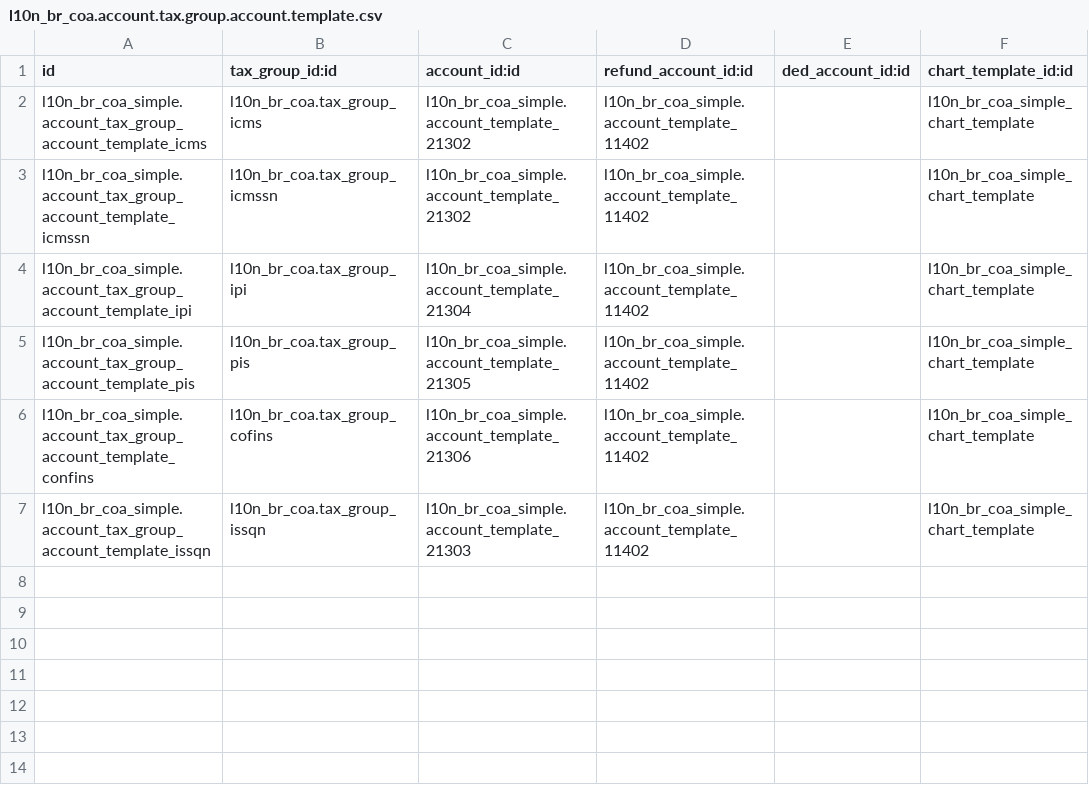
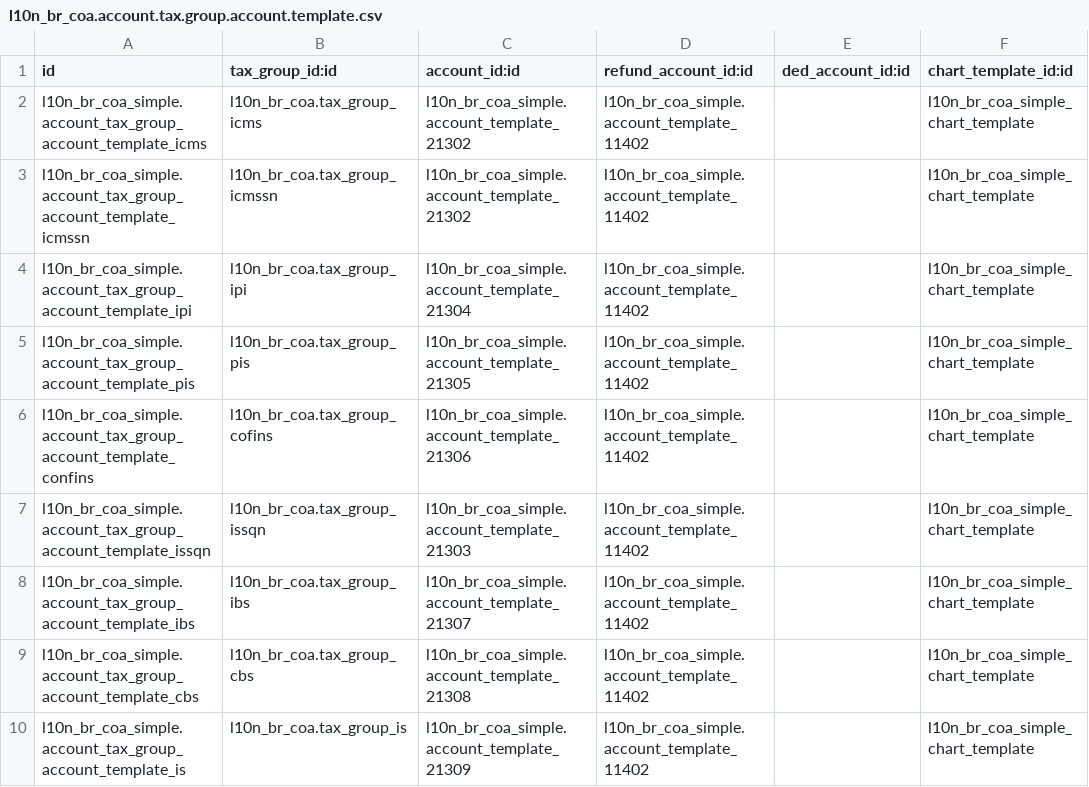
Before and after one commit to kmee/l10n-brazil, a CSV file: l10n_br_coa_simple/data/l10n_br_coa.account.tax.group.account.template.csv, drawn as a sheet; the diff names each change by its address in the sheet, - before the commit and + after, or states it on an @@ line.

Commit message:
[IMP] l10n_br_coa_simple: add ibs, cbs and is tax

```diff
--- a/l10n_br_coa_simple/data/l10n_br_coa.account.tax.group.account.template.csv
+++ b/l10n_br_coa_simple/data/l10n_br_coa.account.tax.group.account.template.csv
+row 8: l10n_br_coa_simple.account_tax_group_account_template_ibs | l10n_br_coa.tax_group_ibs | l10n_br_coa_simple.account_template_21307 | l10n_br_coa_simple.account_template_11402 |  | l10n_br_coa_simple_chart_template
+row 9: l10n_br_coa_simple.account_tax_group_account_template_cbs | l10n_br_coa.tax_group_cbs | l10n_br_coa_simple.account_template_21308 | l10n_br_coa_simple.account_template_11402 |  | l10n_br_coa_simple_chart_template
+row 10: l10n_br_coa_simple.account_tax_group_account_template_is | l10n_br_coa.tax_group_is | l10n_br_coa_simple.account_template_21309 | l10n_br_coa_simple.account_template_11402 |  | l10n_br_coa_simple_chart_template
```
Also changed, not shown: l10n_br_coa_simple/data/account.account.template.csv.
